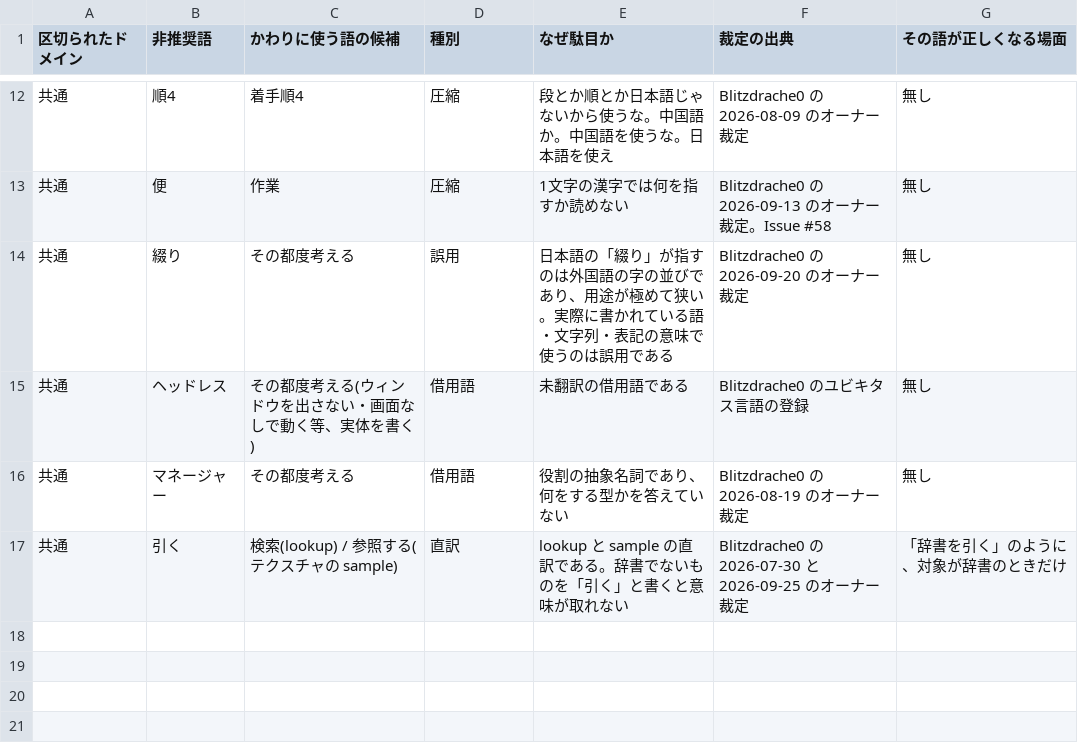
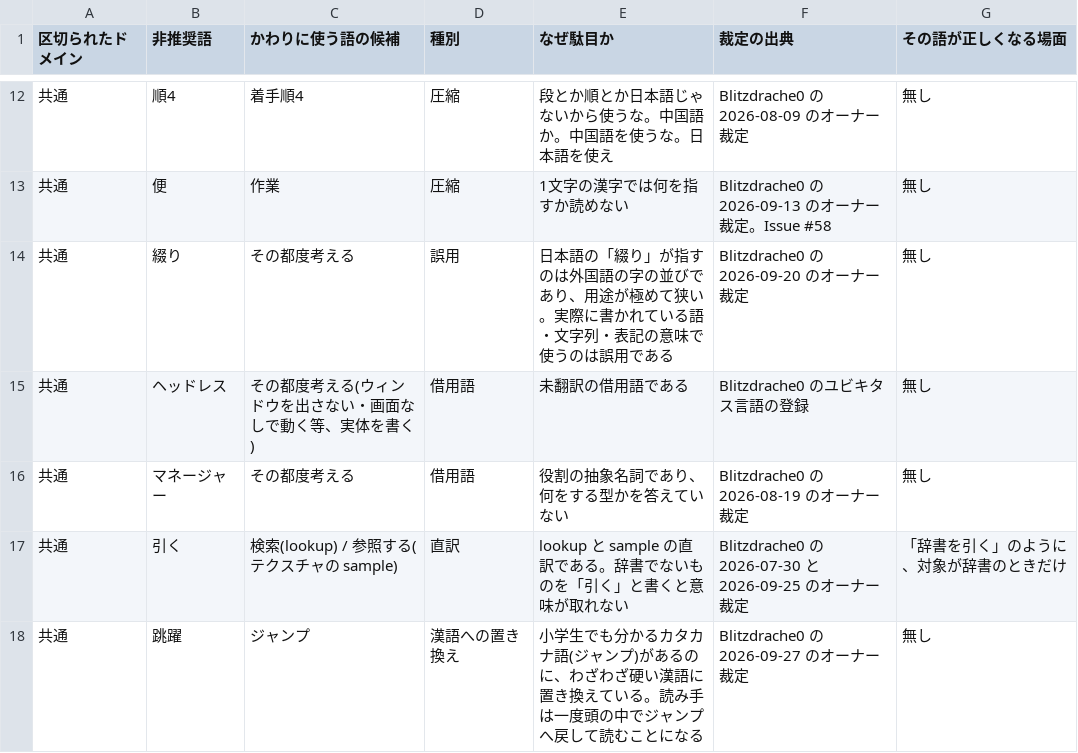
Before and after one commit to megaDenryu/Blitzdrache0, a CSV file: .claude/global-reference/deprecated_words.csv, drawn as a sheet; only a part is shown, gaps mark what is left out.

```diff
--- a/.claude/global-reference/deprecated_words.csv
+++ b/.claude/global-reference/deprecated_words.csv
@@ -17 +17,2 @@
 共通,引く,検索(lookup) / 参照する(テクスチャの sample),直訳,"lookup と sample の直訳である。辞書でないものを「引く」と書くと意味が取れない",Blitzdrache0 の 2026-07-30 と 2026-09-25 のオーナー裁定,"「辞書を引く」のように、対象が辞書のときだけ"
+共通,跳躍,ジャンプ,漢語への置き換え,"小学生でも分かるカタカナ語(ジャンプ)があるのに、わざわざ硬い漢語に置き換えている。読み手は一度頭の中でジャンプへ戻して読むことになる",Blitzdrache0 の 2026-09-27 のオーナー裁定,無し
```
Also changed, not shown: 1 other file.
